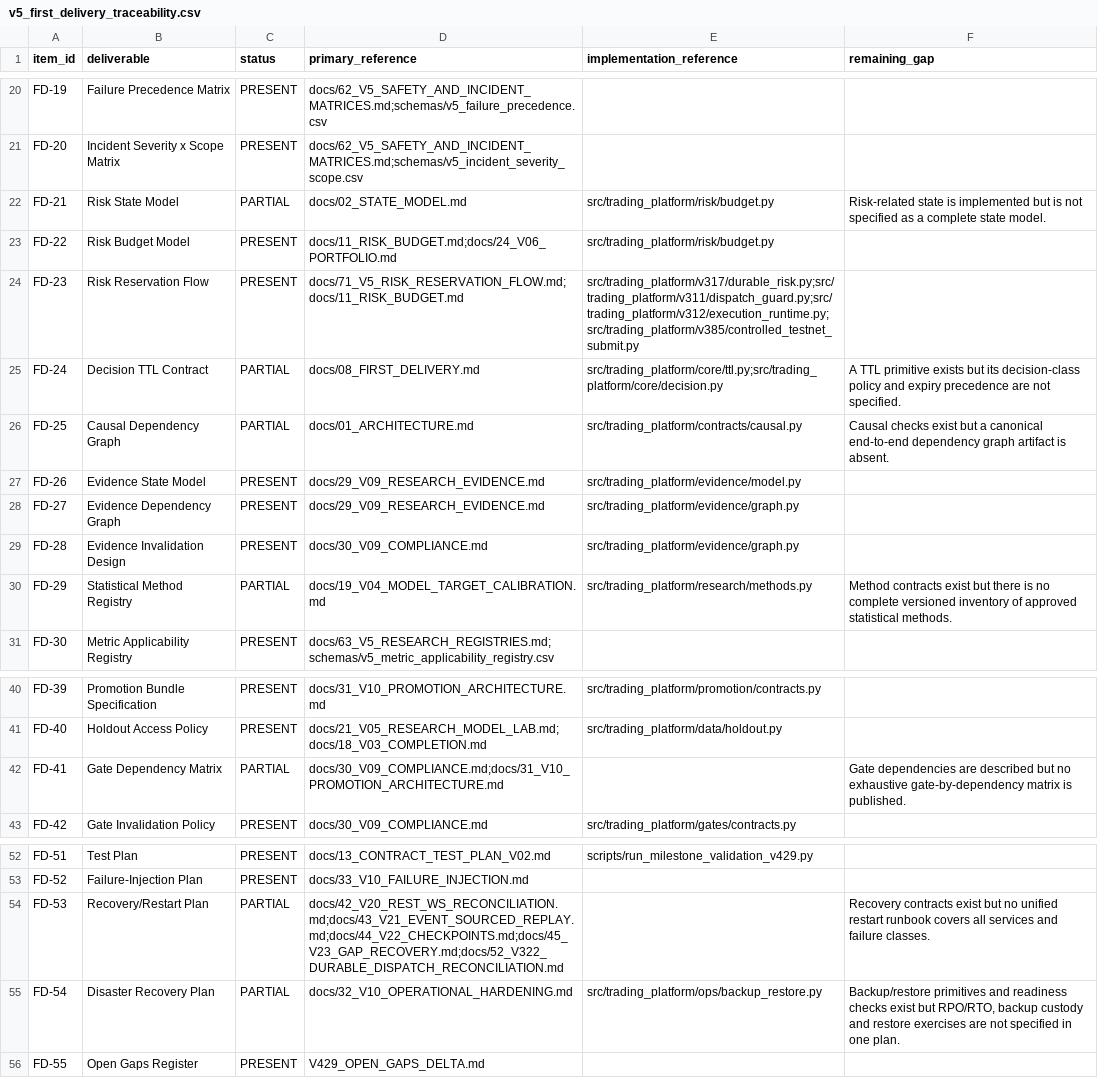
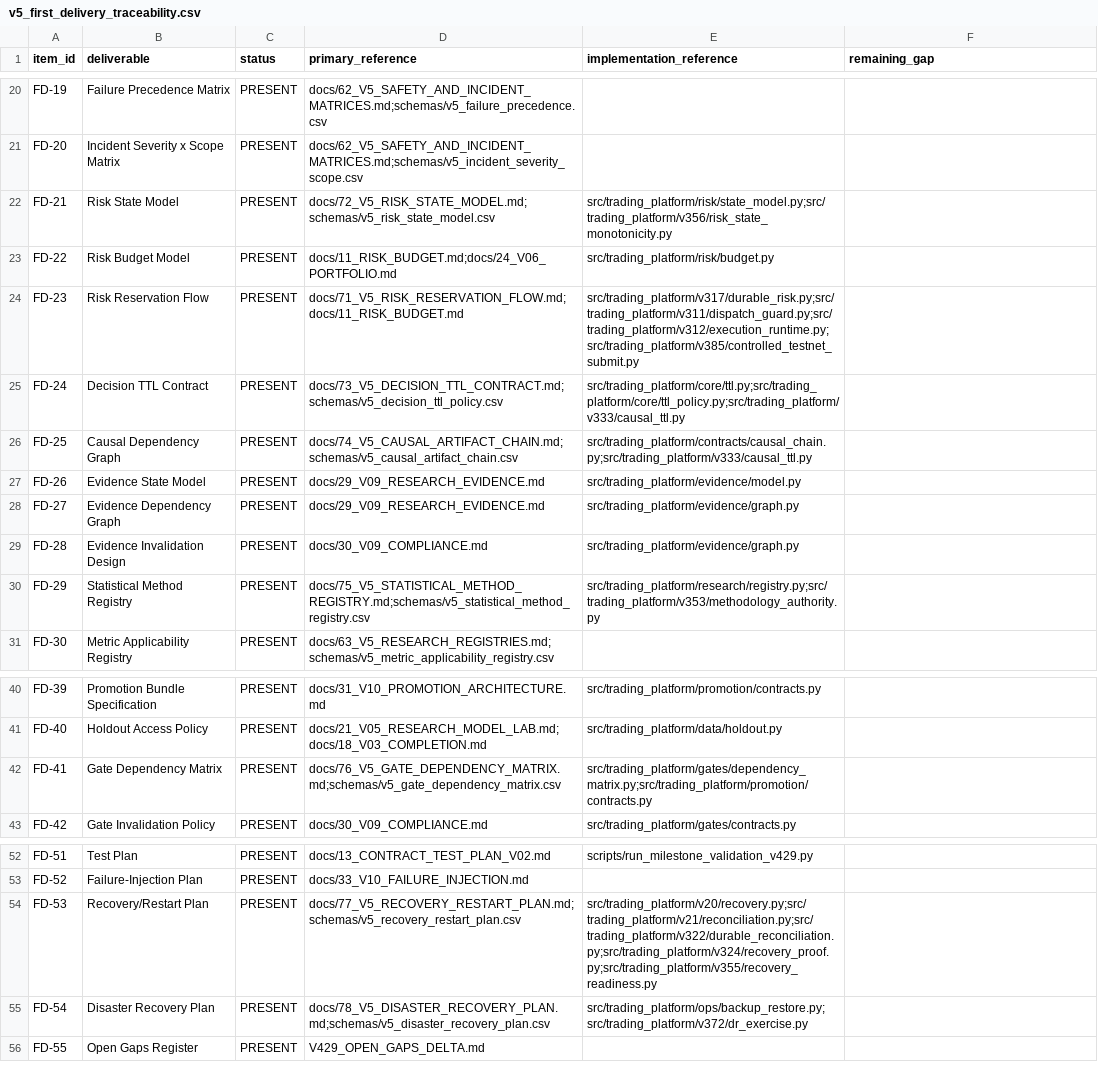
Before and after one commit to Zenex-cpp/Quant_trading_platform, a CSV file: schemas/v5_first_delivery_traceability.csv, drawn as a sheet; only a part is shown, gaps mark what is left out.

Commit message:
Add fail-closed first-delivery contracts

```diff
--- a/schemas/v5_first_delivery_traceability.csv
+++ b/schemas/v5_first_delivery_traceability.csv
@@ -21,7 +21,7 @@ FD-19,Failure Precedence Matrix,PRESENT,docs/62_V5_SAFETY_AND_INCIDENT_MATRICES.
 FD-20,Incident Severity x Scope Matrix,PRESENT,docs/62_V5_SAFETY_AND_INCIDENT_MATRICES.md;schemas/v5_incident_severity_scope.csv,,
-FD-21,Risk State Model,PARTIAL,docs/02_STATE_MODEL.md,src/trading_platform/risk/budget.py,"Risk-related state is implemented but is not specified as a complete state model."
+FD-21,Risk State Model,PRESENT,docs/72_V5_RISK_STATE_MODEL.md;schemas/v5_risk_state_model.csv,src/trading_platform/risk/state_model.py;src/trading_platform/v356/risk_state_monotonicity.py,
 FD-22,Risk Budget Model,PRESENT,docs/11_RISK_BUDGET.md;docs/24_V06_PORTFOLIO.md,src/trading_platform/risk/budget.py,
 FD-23,Risk Reservation Flow,PRESENT,docs/71_V5_RISK_RESERVATION_FLOW.md;docs/11_RISK_BUDGET.md,src/trading_platform/v317/durable_risk.py;src/trading_platform/v311/dispatch_guard.py;src/trading_platform/v312/execution_runtime.py;src/trading_platform/v385/controlled_testnet_submit.py,
-FD-24,Decision TTL Contract,PARTIAL,docs/08_FIRST_DELIVERY.md,src/trading_platform/core/ttl.py;src/trading_platform/core/decision.py,"A TTL primitive exists but its decision-class policy and expiry precedence are not specified."
-FD-25,Causal Dependency Graph,PARTIAL,docs/01_ARCHITECTURE.md,src/trading_platform/contracts/causal.py,"Causal checks exist but a canonical end-to-end dependency graph artifact is absent."
+FD-24,Decision TTL Contract,PRESENT,docs/73_V5_DECISION_TTL_CONTRACT.md;schemas/v5_decision_ttl_policy.csv,src/trading_platform/core/ttl.py;src/trading_platform/core/ttl_policy.py;src/trading_platform/v333/causal_ttl.py,
+FD-25,Causal Dependency Graph,PRESENT,docs/74_V5_CAUSAL_ARTIFACT_CHAIN.md;schemas/v5_causal_artifact_chain.csv,src/trading_platform/contracts/causal_chain.py;src/trading_platform/v333/causal_ttl.py,
 FD-26,Evidence State Model,PRESENT,docs/29_V09_RESEARCH_EVIDENCE.md,src/trading_platform/evidence/model.py,
@@ -29,3 +29,3 @@ FD-27,Evidence Dependency Graph,PRESENT,docs/29_V09_RESEARCH_EVIDENCE.md,src/tra
 FD-28,Evidence Invalidation Design,PRESENT,docs/30_V09_COMPLIANCE.md,src/trading_platform/evidence/graph.py,
-FD-29,Statistical Method Registry,PARTIAL,docs/19_V04_MODEL_TARGET_CALIBRATION.md,src/trading_platform/research/methods.py,"Method contracts exist but there is no complete versioned inventory of approved statistical methods."
+FD-29,Statistical Method Registry,PRESENT,docs/75_V5_STATISTICAL_METHOD_REGISTRY.md;schemas/v5_statistical_method_registry.csv,src/trading_platform/research/registry.py;src/trading_platform/v353/methodology_authority.py,
 FD-30,Metric Applicability Registry,PRESENT,docs/63_V5_RESEARCH_REGISTRIES.md;schemas/v5_metric_applicability_registry.csv,,
@@ -41,3 +41,3 @@ FD-39,Promotion Bundle Specification,PRESENT,docs/31_V10_PROMOTION_ARCHITECTURE.
 FD-40,Holdout Access Policy,PRESENT,docs/21_V05_RESEARCH_MODEL_LAB.md;docs/18_V03_COMPLETION.md,src/trading_platform/data/holdout.py,
-FD-41,Gate Dependency Matrix,PARTIAL,docs/30_V09_COMPLIANCE.md;docs/31_V10_PROMOTION_ARCHITECTURE.md,,"Gate dependencies are described but no exhaustive gate-by-dependency matrix is published."
+FD-41,Gate Dependency Matrix,PRESENT,docs/76_V5_GATE_DEPENDENCY_MATRIX.md;schemas/v5_gate_dependency_matrix.csv,src/trading_platform/gates/dependency_matrix.py;src/trading_platform/promotion/contracts.py,
 FD-42,Gate Invalidation Policy,PRESENT,docs/30_V09_COMPLIANCE.md,src/trading_platform/gates/contracts.py,
@@ -53,4 +53,4 @@ FD-51,Test Plan,PRESENT,docs/13_CONTRACT_TEST_PLAN_V02.md,scripts/run_milestone_
 FD-52,Failure-Injection Plan,PRESENT,docs/33_V10_FAILURE_INJECTION.md,,
-FD-53,Recovery/Restart Plan,PARTIAL,docs/42_V20_REST_WS_RECONCILIATION.md;docs/43_V21_EVENT_SOURCED_REPLAY.md;docs/44_V22_CHECKPOINTS.md;docs/45_V23_GAP_RECOVERY.md;docs/52_V322_DURABLE_DISPATCH_RECONCILIATION.md,,"Recovery contracts exist but no unified restart runbook covers all services and failure classes."
-FD-54,Disaster Recovery Plan,PARTIAL,docs/32_V10_OPERATIONAL_HARDENING.md,src/trading_platform/ops/backup_restore.py,"Backup/restore primitives and readiness checks exist but RPO/RTO, backup custody and restore exercises are not specified in one plan."
+FD-53,Recovery/Restart Plan,PRESENT,docs/77_V5_RECOVERY_RESTART_PLAN.md;schemas/v5_recovery_restart_plan.csv,src/trading_platform/v20/recovery.py;src/trading_platform/v21/reconciliation.py;src/trading_platform/v322/durable_reconciliation.py;src/trading_platform/v324/recovery_proof.py;src/trading_platform/v355/recovery_readiness.py,
+FD-54,Disaster Recovery Plan,PRESENT,docs/78_V5_DISASTER_RECOVERY_PLAN.md;schemas/v5_disaster_recovery_plan.csv,src/trading_platform/ops/backup_restore.py;src/trading_platform/v372/dr_exercise.py,
 FD-55,Open Gaps Register,PRESENT,V429_OPEN_GAPS_DELTA.md,,
```
Also changed, not shown: 32 other files.
